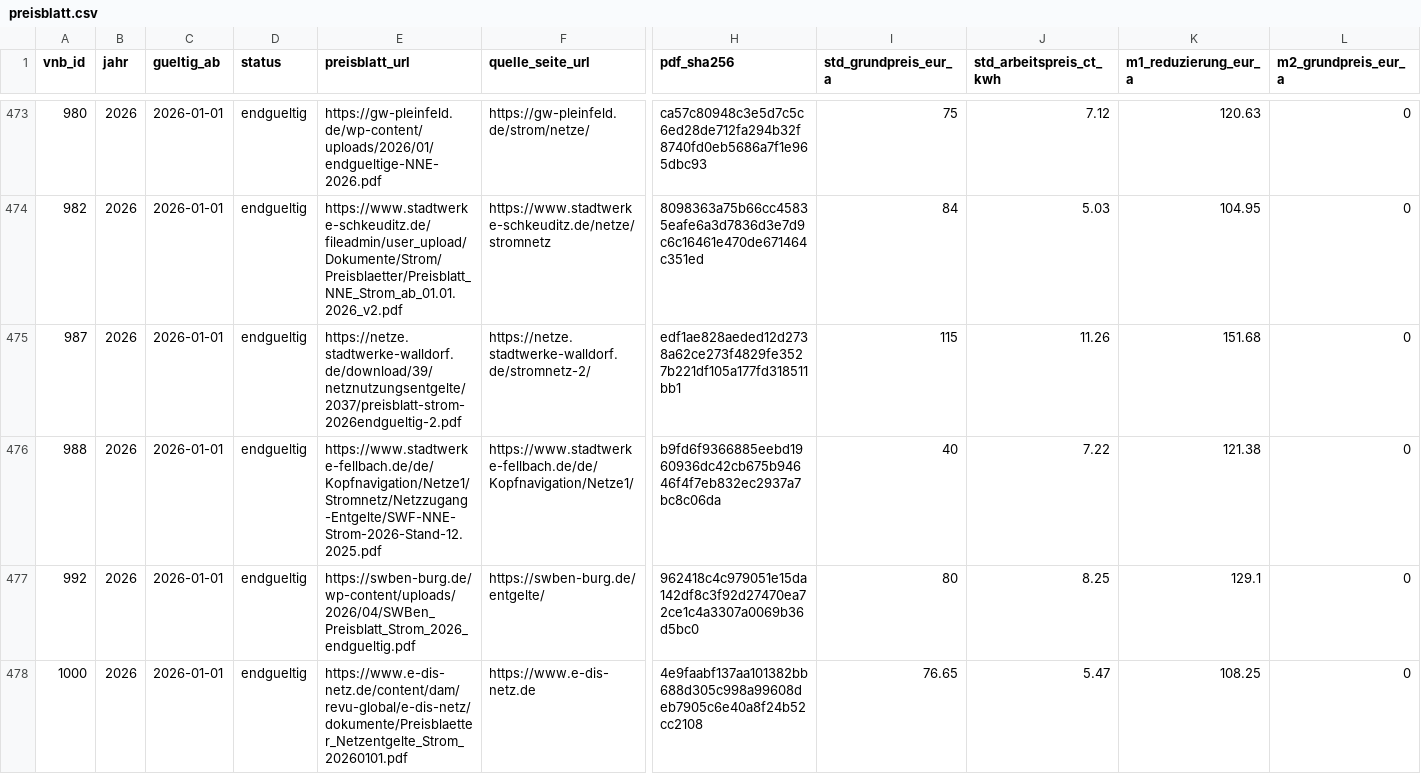
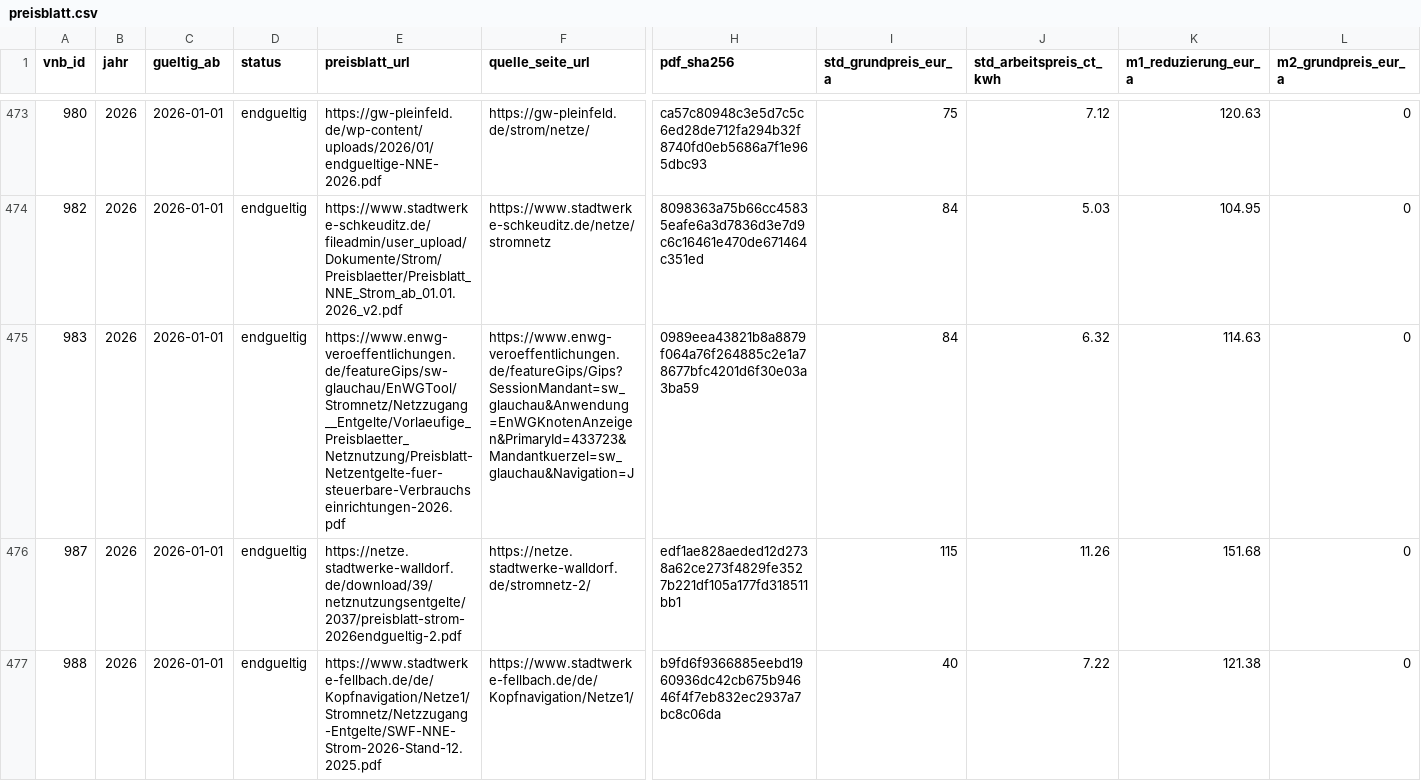
Before and after one commit to the78mole/Par14a-Database, a CSV file: data/2026/preisblatt.csv, drawn as a sheet; only a part is shown, gaps mark what is left out; the shorter side is filled out with more unchanged rows; rows hold the shown columns only; the diff names each change by its address in the sheet, - before the commit and + after, or states it on an @@ line.

```diff
--- a/data/2026/preisblatt.csv
+++ b/data/2026/preisblatt.csv
+row 475: 983 | 2026 | 2026-01-01 | endgueltig | https://www.enwg-veroeffentlichungen.de/featureGips/sw-glauchau/EnWGTool/Stromnetz/Netzzugang__Entgelte/Vorlaeufige_Preisblaetter_Netznutzung/Preisblatt-Netzentgelte-fuer-steuerbare-Verbrauchseinrichtungen-2026.pdf | https://www.enwg-veroeffentlichungen.de/featureGips/Gips?SessionMandant=sw_glauchau&Anwendung=EnWGKnotenAnzeigen&PrimaryId=433723&Mandantkuerzel=sw_glauchau&Navigation=J | 0989eea43821b8a8879f064a76f264885c2e1a78677bfc4201d6f30e03a3ba59 | 84 | 6.32 | 114.63 | 0
```
Also changed, not shown: data/2026/m3_zeitfenster.csv, data/vnb.csv.
